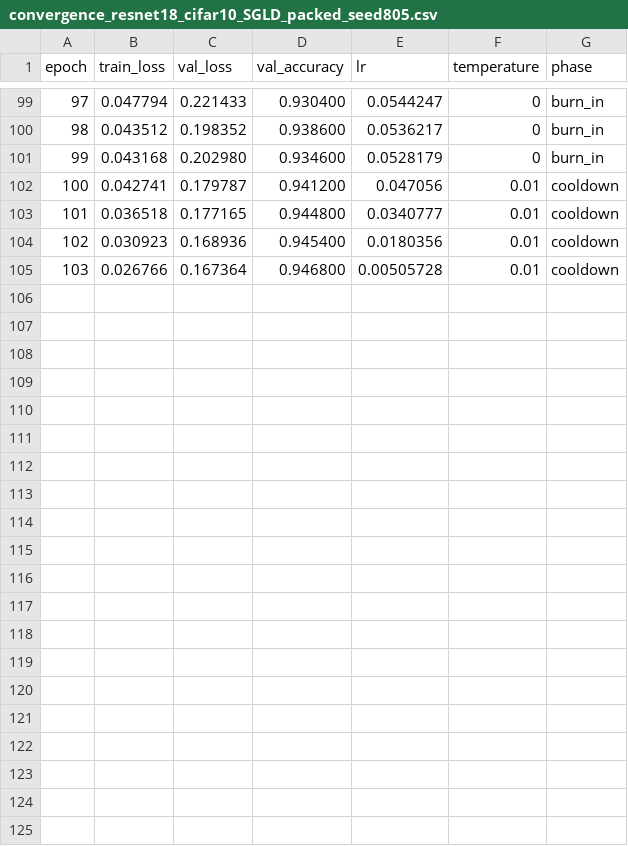
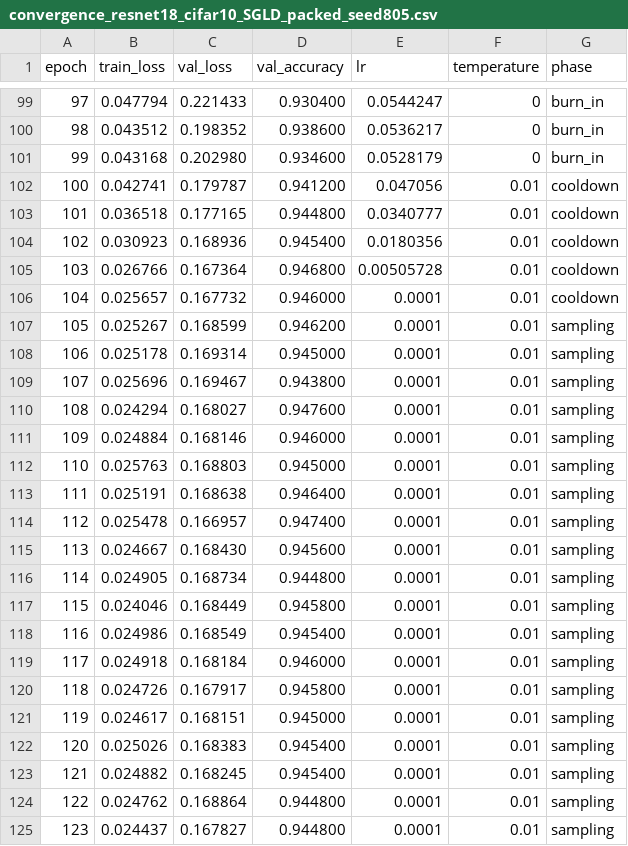
Before and after one commit to pontalajnen/la_ensemble, a CSV file: experiment_results/cifar10_resnet18_no_SAM/convergence_resnet18_cifar10_SGLD_packed_seed805.csv, drawn as a sheet; only a part is shown, gaps mark what is left out.

```diff
--- a/experiment_results/cifar10_resnet18_no_SAM/convergence_resnet18_cifar10_SGLD_packed_seed805.csv
+++ b/experiment_results/cifar10_resnet18_no_SAM/convergence_resnet18_cifar10_SGLD_packed_seed805.csv
@@ -105 +105,21 @@ epoch,train_loss,val_loss,val_accuracy,lr,temperature,phase
 103,0.026766,0.167364,0.946800,0.00505728,0.01,cooldown
+104,0.025657,0.167732,0.946000,0.0001,0.01,cooldown
+105,0.025267,0.168599,0.946200,0.0001,0.01,sampling
+106,0.025178,0.169314,0.945000,0.0001,0.01,sampling
+107,0.025696,0.169467,0.943800,0.0001,0.01,sampling
+108,0.024294,0.168027,0.947600,0.0001,0.01,sampling
+109,0.024884,0.168146,0.946000,0.0001,0.01,sampling
+110,0.025763,0.168803,0.945000,0.0001,0.01,sampling
+111,0.025191,0.168638,0.946400,0.0001,0.01,sampling
+112,0.025478,0.166957,0.947400,0.0001,0.01,sampling
+113,0.024667,0.168430,0.945600,0.0001,0.01,sampling
+114,0.024905,0.168734,0.944800,0.0001,0.01,sampling
+115,0.024046,0.168449,0.945800,0.0001,0.01,sampling
+116,0.024986,0.168549,0.945400,0.0001,0.01,sampling
+117,0.024918,0.168184,0.946000,0.0001,0.01,sampling
+118,0.024726,0.167917,0.945800,0.0001,0.01,sampling
+119,0.024617,0.168151,0.945000,0.0001,0.01,sampling
+120,0.025026,0.168383,0.945400,0.0001,0.01,sampling
+121,0.024882,0.168245,0.945400,0.0001,0.01,sampling
+122,0.024762,0.168864,0.944800,0.0001,0.01,sampling
+123,0.024437,0.167827,0.944800,0.0001,0.01,sampling
```
Also changed, not shown: 2 other files.
